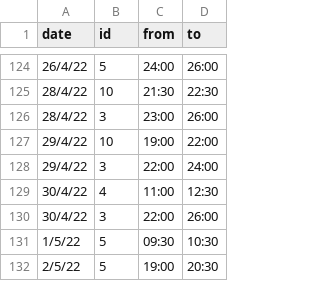
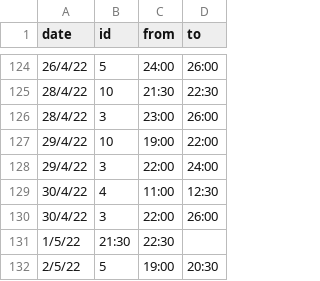
Before and after one commit to unixlabnyuad/unixlabnyuad.github.io, a CSV file: data/absent.csv, drawn as a sheet; only a part is shown, gaps mark what is left out.

Commit message:
fix absence of shehryar

```diff
--- a/data/absent.csv
+++ b/data/absent.csv
@@ -130,3 +130,3 @@ date,id,from,to
 30/4/22,3,22:00,26:00
-1/5/22,5,09:30,10:30
+1/5/22,21:30,22:30
 2/5/22,5,19:00,20:30
```
